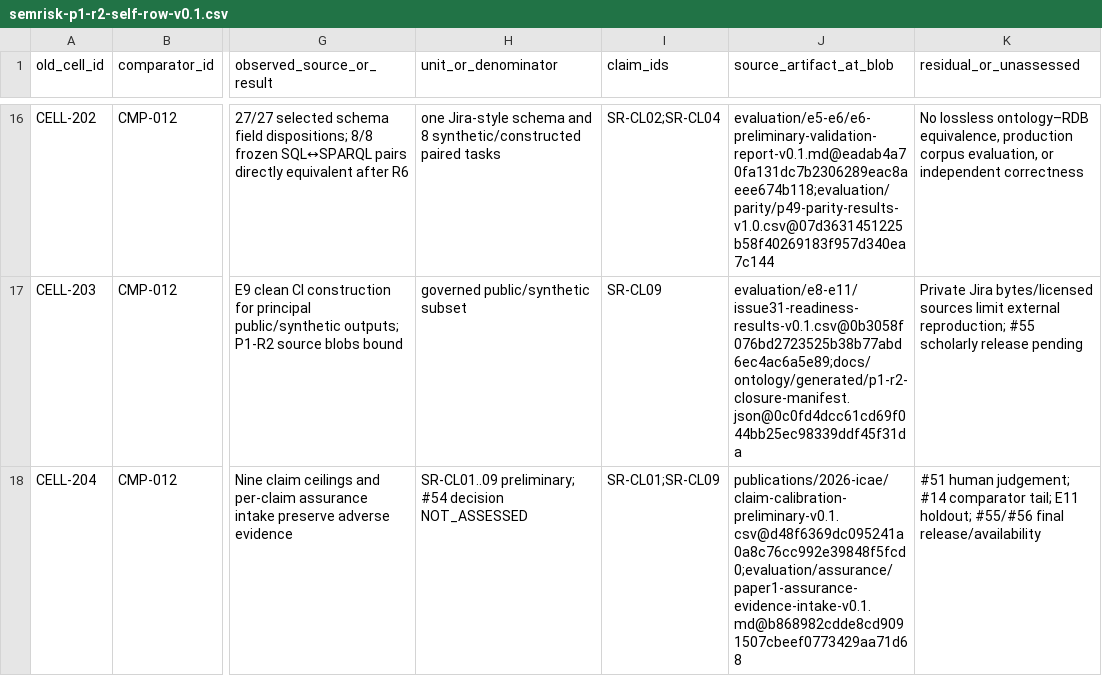
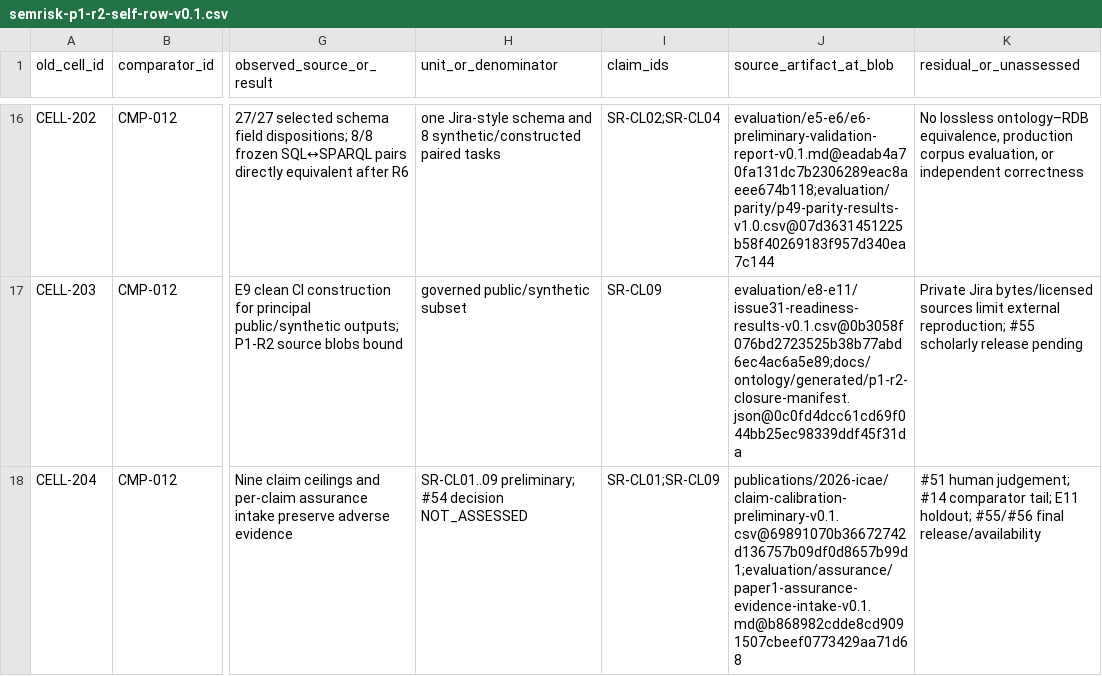
Before and after one commit to ArazSaieArasi3/SemRisk, a CSV file: evaluation/e10/semrisk-p1-r2-self-row-v0.1.csv, drawn as a sheet; only a part is shown, gaps mark what is left out; the diff names each change by its address in the sheet, - before the commit and + after, or states it on an @@ line.

```diff
--- a/evaluation/e10/semrisk-p1-r2-self-row-v0.1.csv
+++ b/evaluation/e10/semrisk-p1-r2-self-row-v0.1.csv
-J18 (source_artifact_at_blob): publications/2026-icae/claim-calibration-preliminary-v0.1.csv@d48f6369dc095241a0a8c76cc992e39848f5fcd0;evaluation/assurance/paper1-assurance-evidence-intake-v0.1.md@b868982cdde8cd9091507cbeef0773429aa71d68
+J18 (source_artifact_at_blob): publications/2026-icae/claim-calibration-preliminary-v0.1.csv@69891070b36672742d136757b09df0d8657b99d1;evaluation/assurance/paper1-assurance-evidence-intake-v0.1.md@b868982cdde8cd9091507cbeef0773429aa71d68
```
Also changed, not shown: evaluation/e10/claim-critical-external-locator-ledger-v0.1.csv, publications/2026-icae/author-review-claim-evidence-v0.2.csv, 5 other files.
